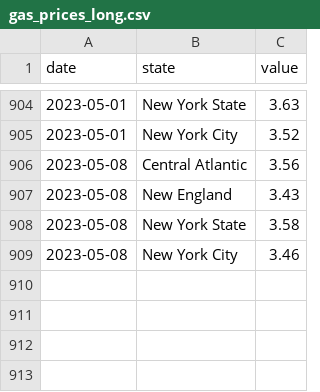
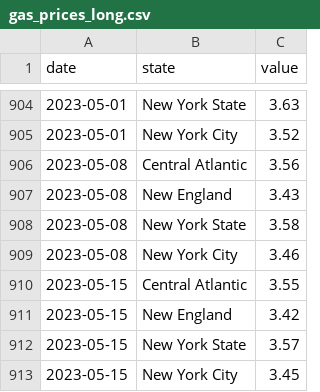
Before and after one commit to Dotdash-Data-Journalism/2021_2022_INV_news12_stories, a CSV file: data/gas_prices_long.csv, drawn as a sheet; only a part is shown, gaps mark what is left out; the diff names each change by its address in the sheet, - before the commit and + after, or states it on an @@ line.

```diff
--- a/data/gas_prices_long.csv
+++ b/data/gas_prices_long.csv
+row 910: 2023-05-15 | Central Atlantic | 3.55
+row 911: 2023-05-15 | New England | 3.42
+row 912: 2023-05-15 | New York State | 3.57
+row 913: 2023-05-15 | New York City | 3.45
```
Also changed, not shown: data/gas_prices_wide.csv, 38 other files.
